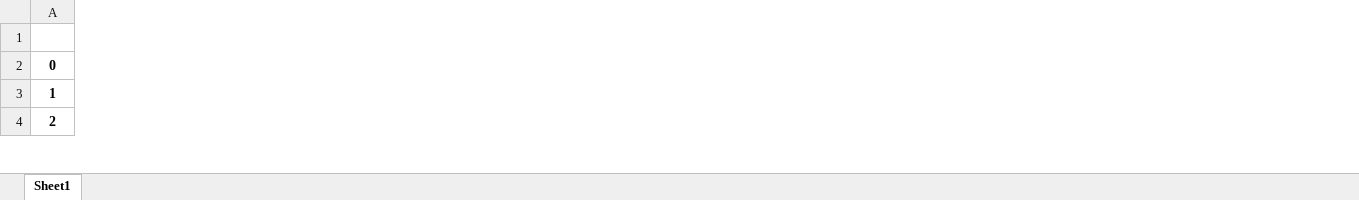
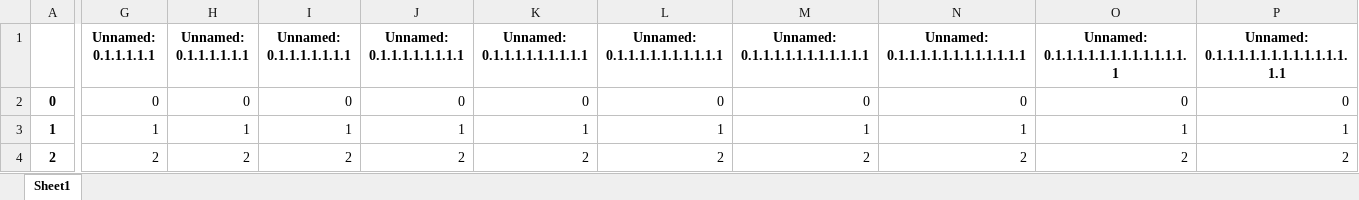
Before and after one commit to ngobibibnbe/anomaly-detection-in-data-stream, an Excel workbook: result/f1score_merlin_HS-tree_abnormal_point_univariate.xlsx, sheet Sheet1, drawn as a sheet; only a part is shown, gaps mark what is left out; values as stored, in another font and other column widths than the file's, no borders; the diff covers the shown part only; the diff names each change by its address in the sheet, - before the commit and + after, or states it on an @@ line.

```diff
--- a/result/f1score_merlin_HS-tree_abnormal_point_univariate.xlsx (sheet Sheet1)
+++ b/result/f1score_merlin_HS-tree_abnormal_point_univariate.xlsx (sheet Sheet1)
+column G (Unnamed: 0.1.1.1.1.1), rows 2-4: 0 | 1 | 2
+column H (Unnamed: 0.1.1.1.1.1.1), rows 2-4: 0 | 1 | 2
+column I (Unnamed: 0.1.1.1.1.1.1.1), rows 2-4: 0 | 1 | 2
+column J (Unnamed: 0.1.1.1.1.1.1.1.1), rows 2-4: 0 | 1 | 2
+column K (Unnamed: 0.1.1.1.1.1.1.1.1.1), rows 2-4: 0 | 1 | 2
+column L (Unnamed: 0.1.1.1.1.1.1.1.1.1.1), rows 2-4: 0 | 1 | 2
+column M (Unnamed: 0.1.1.1.1.1.1.1.1.1.1.1), rows 2-4: 0 | 1 | 2
+column N, rows 1-4: Unnamed: 0.1.1.1.1.1.1.1.1.1.1.1.1 | 0 | 1 | 2
+column O, rows 1-4: Unnamed: 0.1.1.1.1.1.1.1.1.1.1.1.1.1 | 0 | 1 | 2
+column P, rows 1-4: Unnamed: 0.1.1.1.1.1.1.1.1.1.1.1.1.1.1 | 0 | 1 | 2
```
Also changed, not shown: 5 added columns and 55 edited cells elsewhere in this sheet, f1score_merlin_abnormal_point_results.xlsx, merlin_discord_results.xlsx, 19 other files.
